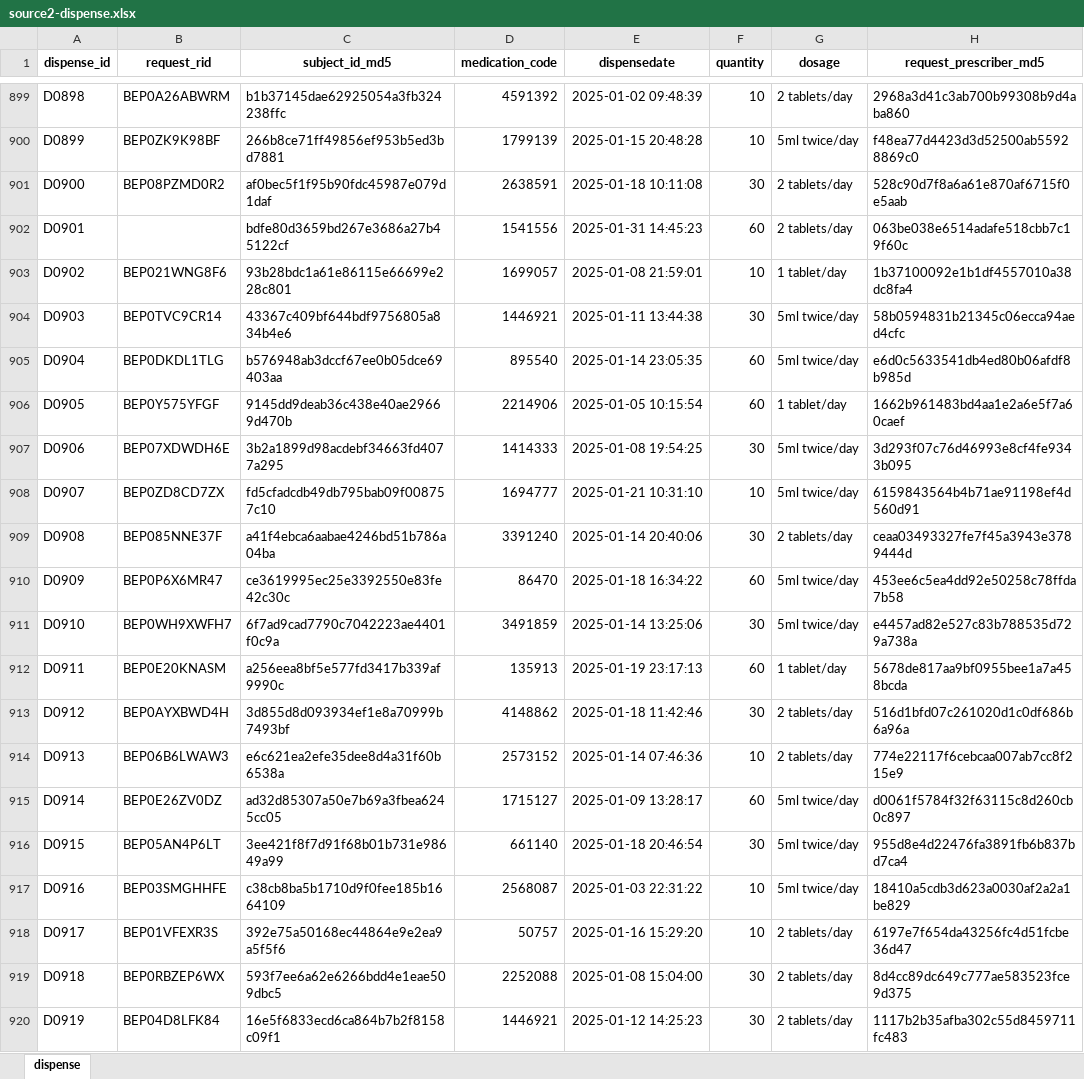
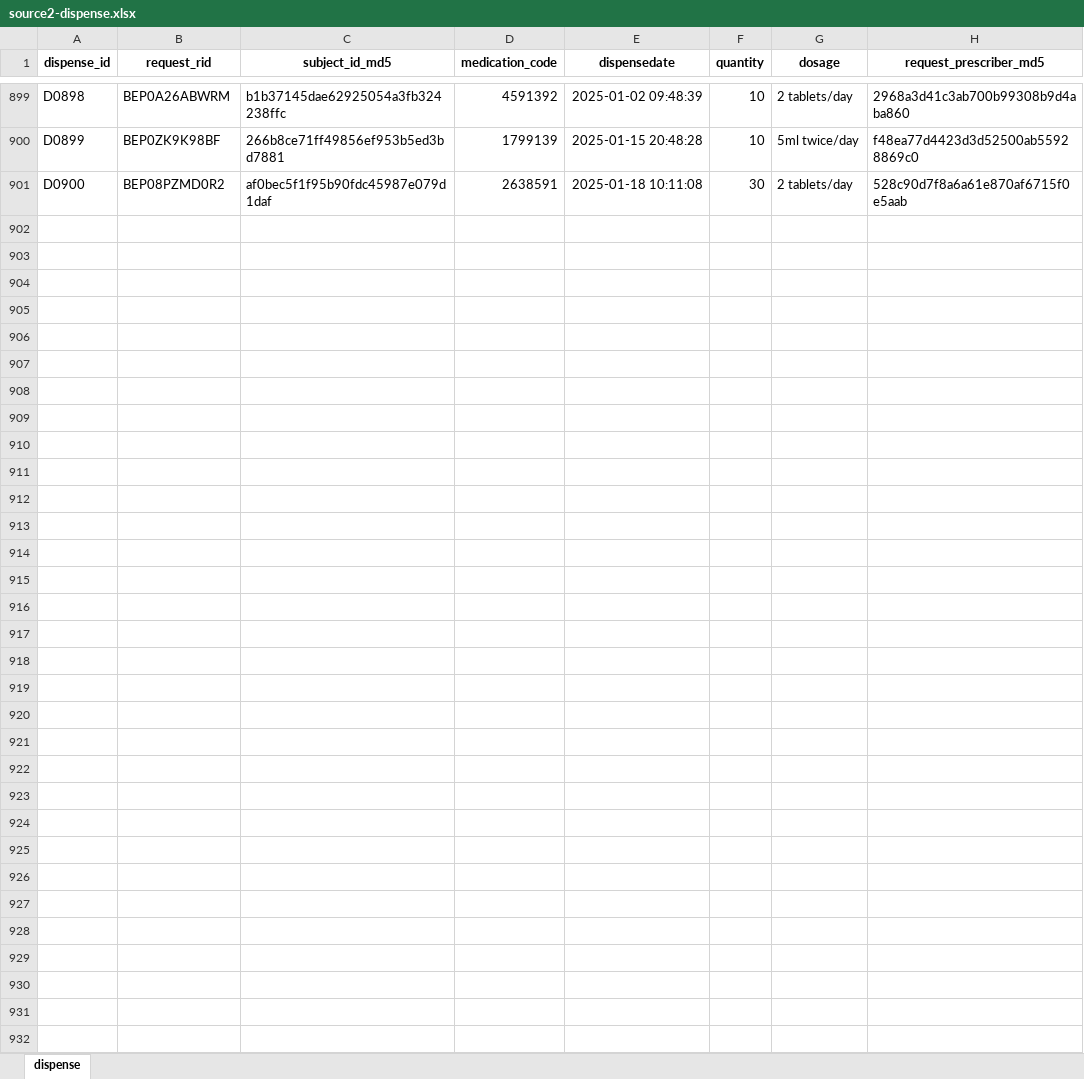
Before and after one commit to NarjissYouyou/ICareData, an Excel workbook: source2-dispense.xlsx, sheet dispense, drawn as a sheet; only a part is shown, gaps mark what is left out; values as stored, in another font and other column widths than the file's, no borders; the diff covers the shown part only; the diff names each change by its address in the sheet, - before the commit and + after, or states it on an @@ line.

Commit message:
computing 1000 records for each source

```diff
--- a/source2-dispense.xlsx (sheet dispense)
+++ b/source2-dispense.xlsx (sheet dispense)
-row 902: D0901 |  | bdfe80d3659bd267e3686a27b45122cf | 1541556 | 2025-01-31 14:45:23 | 60 | 2 tablets/day | 063be038e6514adafe518cbb7c19f60c
-row 903: D0902 | BEP021WNG8F6 | 93b28bdc1a61e86115e66699e228c801 | 1699057 | 2025-01-08 21:59:01 | 10 | 1 tablet/day | 1b37100092e1b1df4557010a38dc8fa4
-row 904: D0903 | BEP0TVC9CR14 | 43367c409bf644bdf9756805a834b4e6 | 1446921 | 2025-01-11 13:44:38 | 30 | 5ml twice/day | 58b0594831b21345c06ecca94aed4cfc
-row 905: D0904 | BEP0DKDL1TLG | b576948ab3dccf67ee0b05dce69403aa | 895540 | 2025-01-14 23:05:35 | 60 | 5ml twice/day | e6d0c5633541db4ed80b06afdf8b985d
-row 906: D0905 | BEP0Y575YFGF | 9145dd9deab36c438e40ae29669d470b | 2214906 | 2025-01-05 10:15:54 | 60 | 1 tablet/day | 1662b961483bd4aa1e2a6e5f7a60caef
-row 907: D0906 | BEP07XDWDH6E | 3b2a1899d98acdebf34663fd4077a295 | 1414333 | 2025-01-08 19:54:25 | 30 | 5ml twice/day | 3d293f07c76d46993e8cf4fe9343b095
-row 908: D0907 | BEP0ZD8CD7ZX | fd5cfadcdb49db795bab09f008757c10 | 1694777 | 2025-01-21 10:31:10 | 10 | 5ml twice/day | 6159843564b4b71ae91198ef4d560d91
-row 909: D0908 | BEP085NNE37F | a41f4ebca6aabae4246bd51b786a04ba | 3391240 | 2025-01-14 20:40:06 | 30 | 2 tablets/day | ceaa03493327fe7f45a3943e3789444d
-row 910: D0909 | BEP0P6X6MR47 | ce3619995ec25e3392550e83fe42c30c | 86470 | 2025-01-18 16:34:22 | 60 | 5ml twice/day | 453ee6c5ea4dd92e50258c78ffda7b58
-row 911: D0910 | BEP0WH9XWFH7 | 6f7ad9cad7790c7042223ae4401f0c9a | 3491859 | 2025-01-14 13:25:06 | 30 | 5ml twice/day | e4457ad82e527c83b788535d729a738a
-row 912: D0911 | BEP0E20KNASM | a256eea8bf5e577fd3417b339af9990c | 135913 | 2025-01-19 23:17:13 | 60 | 1 tablet/day | 5678de817aa9bf0955bee1a7a458bcda
-row 913: D0912 | BEP0AYXBWD4H | 3d855d8d093934ef1e8a70999b7493bf | 4148862 | 2025-01-18 11:42:46 | 30 | 2 tablets/day | 516d1bfd07c261020d1c0df686b6a96a
-row 914: D0913 | BEP06B6LWAW3 | e6c621ea2efe35dee8d4a31f60b6538a | 2573152 | 2025-01-14 07:46:36 | 10 | 2 tablets/day | 774e22117f6cebcaa007ab7cc8f215e9
-row 915: D0914 | BEP0E26ZV0DZ | ad32d85307a50e7b69a3fbea6245cc05 | 1715127 | 2025-01-09 13:28:17 | 60 | 5ml twice/day | d0061f5784f32f63115c8d260cb0c897
-row 916: D0915 | BEP05AN4P6LT | 3ee421f8f7d91f68b01b731e98649a99 | 661140 | 2025-01-18 20:46:54 | 30 | 5ml twice/day | 955d8e4d22476fa3891fb6b837bd7ca4
-row 917: D0916 | BEP03SMGHHFE | c38cb8ba5b1710d9f0fee185b1664109 | 2568087 | 2025-01-03 22:31:22 | 10 | 5ml twice/day | 18410a5cdb3d623a0030af2a2a1be829
-row 918: D0917 | BEP01VFEXR3S | 392e75a50168ec44864e9e2ea9a5f5f6 | 50757 | 2025-01-16 15:29:20 | 10 | 2 tablets/day | 6197e7f654da43256fc4d51fcbe36d47
-row 919: D0918 | BEP0RBZEP6WX | 593f7ee6a62e6266bdd4e1eae509dbc5 | 2252088 | 2025-01-08 15:04:00 | 30 | 2 tablets/day | 8d4cc89dc649c777ae583523fce9d375
-row 920: D0919 | BEP04D8LFK84 | 16e5f6833ecd6ca864b7b2f8158c09f1 | 1446921 | 2025-01-12 14:25:23 | 30 | 2 tablets/day | 1117b2b35afba302c55d8459711fc483
```
Also changed, not shown: 80 removed rows elsewhere in this sheet, 1 other file.
